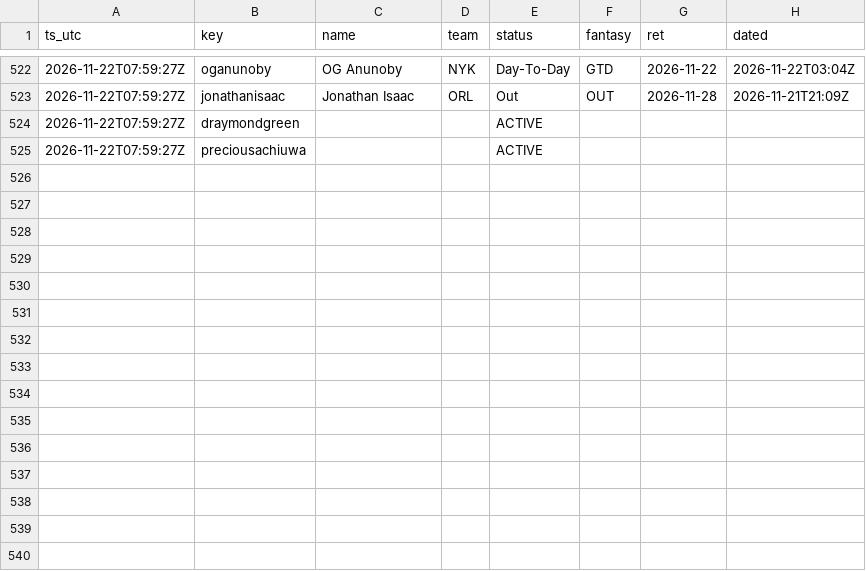
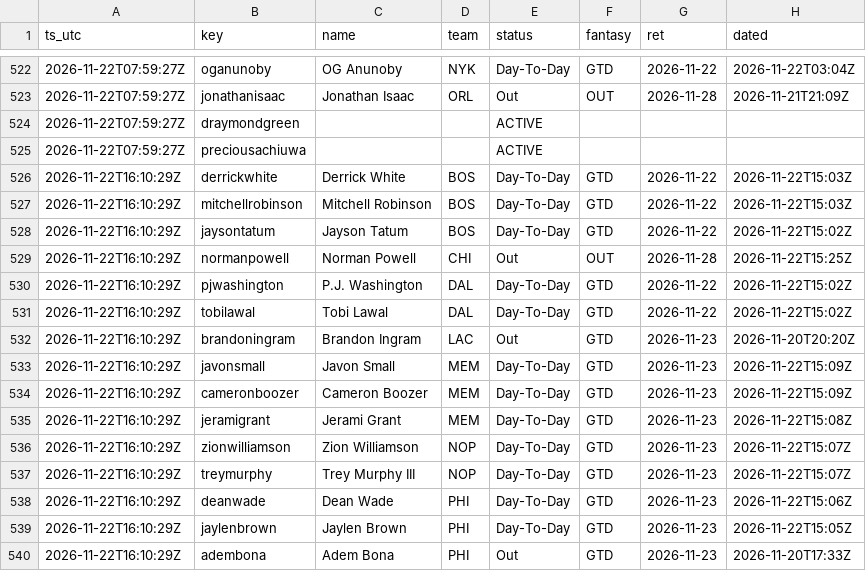
Before and after one commit to lan61t/themob, a CSV file: live/injury_log.csv, drawn as a sheet; only a part is shown, gaps mark what is left out; the diff names each change by its address in the sheet, - before the commit and + after, or states it on an @@ line.

```diff
--- a/live/injury_log.csv
+++ b/live/injury_log.csv
+row 526: 2026-11-22T16:10:29Z | derrickwhite | Derrick White | BOS | Day-To-Day | GTD | 2026-11-22 | 2026-11-22T15:03Z
+row 527: 2026-11-22T16:10:29Z | mitchellrobinson | Mitchell Robinson | BOS | Day-To-Day | GTD | 2026-11-22 | 2026-11-22T15:03Z
+row 528: 2026-11-22T16:10:29Z | jaysontatum | Jayson Tatum | BOS | Day-To-Day | GTD | 2026-11-22 | 2026-11-22T15:02Z
+row 529: 2026-11-22T16:10:29Z | normanpowell | Norman Powell | CHI | Out | OUT | 2026-11-28 | 2026-11-22T15:25Z
+row 530: 2026-11-22T16:10:29Z | pjwashington | P.J. Washington | DAL | Day-To-Day | GTD | 2026-11-22 | 2026-11-22T15:02Z
+row 531: 2026-11-22T16:10:29Z | tobilawal | Tobi Lawal | DAL | Day-To-Day | GTD | 2026-11-22 | 2026-11-22T15:02Z
+row 532: 2026-11-22T16:10:29Z | brandoningram | Brandon Ingram | LAC | Out | GTD | 2026-11-23 | 2026-11-20T20:20Z
+row 533: 2026-11-22T16:10:29Z | javonsmall | Javon Small | MEM | Day-To-Day | GTD | 2026-11-23 | 2026-11-22T15:09Z
+row 534: 2026-11-22T16:10:29Z | cameronboozer | Cameron Boozer | MEM | Day-To-Day | GTD | 2026-11-23 | 2026-11-22T15:09Z
+row 535: 2026-11-22T16:10:29Z | jeramigrant | Jerami Grant | MEM | Day-To-Day | GTD | 2026-11-23 | 2026-11-22T15:08Z
+row 536: 2026-11-22T16:10:29Z | zionwilliamson | Zion Williamson | NOP | Day-To-Day | GTD | 2026-11-23 | 2026-11-22T15:07Z
+row 537: 2026-11-22T16:10:29Z | treymurphy | Trey Murphy III | NOP | Day-To-Day | GTD | 2026-11-23 | 2026-11-22T15:07Z
+row 538: 2026-11-22T16:10:29Z | deanwade | Dean Wade | PHI | Day-To-Day | GTD | 2026-11-23 | 2026-11-22T15:06Z
+row 539: 2026-11-22T16:10:29Z | jaylenbrown | Jaylen Brown | PHI | Day-To-Day | GTD | 2026-11-23 | 2026-11-22T15:05Z
+row 540: 2026-11-22T16:10:29Z | adembona | Adem Bona | PHI | Out | GTD | 2026-11-23 | 2026-11-20T17:33Z
```
Also changed, not shown: 7 other files.
